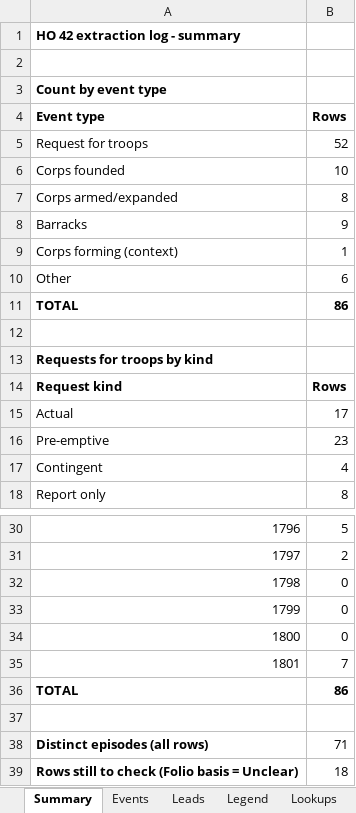
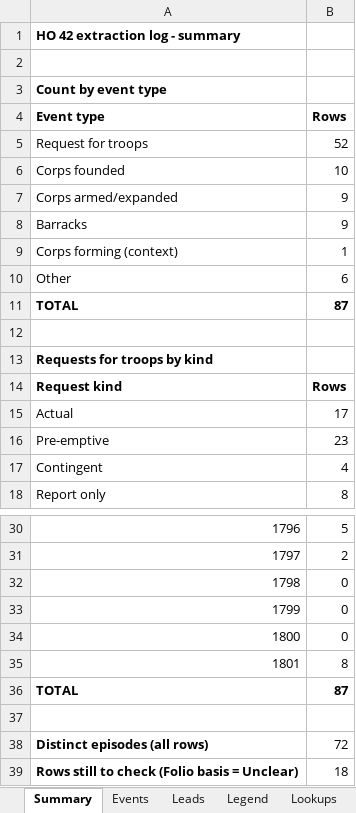
Before and after one commit to cbrinkmanschwartz/Zurich, an Excel workbook: HO42_extraction_log.xlsx, sheet Summary, drawn as a sheet; only a part is shown, gaps mark what is left out; values as stored, in another font and other column widths than the file's, no borders; the diff names each change by its address in the sheet, - before the commit and + after, or states it on an @@ line.

```diff
--- a/HO42_extraction_log.xlsx (sheet Summary)
+++ b/HO42_extraction_log.xlsx (sheet Summary)
-B7 (Rows): 8
+B7 (Rows): 9
-B11 (Rows): 86
+B11 (Rows): 87
-B35 (Rows): 7
+B35 (Rows): 8
-B36 (Rows): 86
+B36 (Rows): 87
-B38 (Rows): 71
+B38 (Rows): 72
```
Also changed, not shown: sheet Events, sheet Legend.
